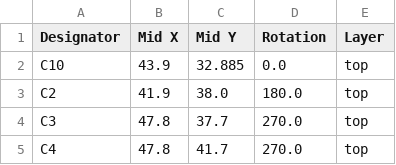
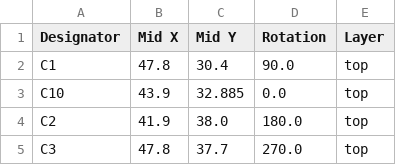
Before and after one commit to FigJam23/ESP32-Faikin-ESP32-C6-, a CSV file: PCB/Faikin2/production/positions.csv, drawn as a sheet; only a part is shown; the shorter side is filled out with more unchanged rows.

```diff
--- a/PCB/Faikin2/production/positions.csv
+++ b/PCB/Faikin2/production/positions.csv
@@ -1,2 +1,3 @@
 Designator,Mid X,Mid Y,Rotation,Layer
+C1,47.8,30.4,90.0,top
 C10,43.9,32.885,0.0,top
```
Also changed, not shown: PCB/Faikin2/production/bom.csv, 5 other files.
